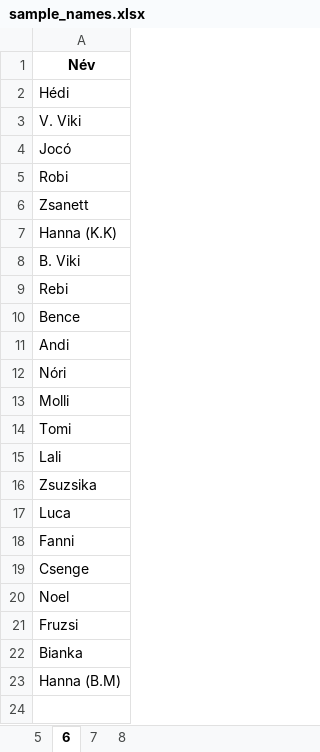
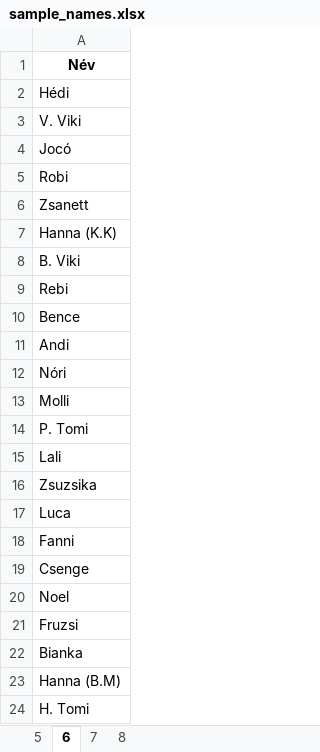
Before and after one commit to palgeri93/sorsolokerek2, an Excel workbook: sample_names.xlsx, sheet 6, drawn as a sheet; values as stored, in another font and other column widths than the file's, no borders; the diff names each change by its address in the sheet, - before the commit and + after, or states it on an @@ line.

Commit message:
Add files via upload

```diff
--- a/sample_names.xlsx (sheet 6)
+++ b/sample_names.xlsx (sheet 6)
-A14: Tomi
+A14: P. Tomi
+row 24: H. Tomi
```
Also changed, not shown: sheet 8.
